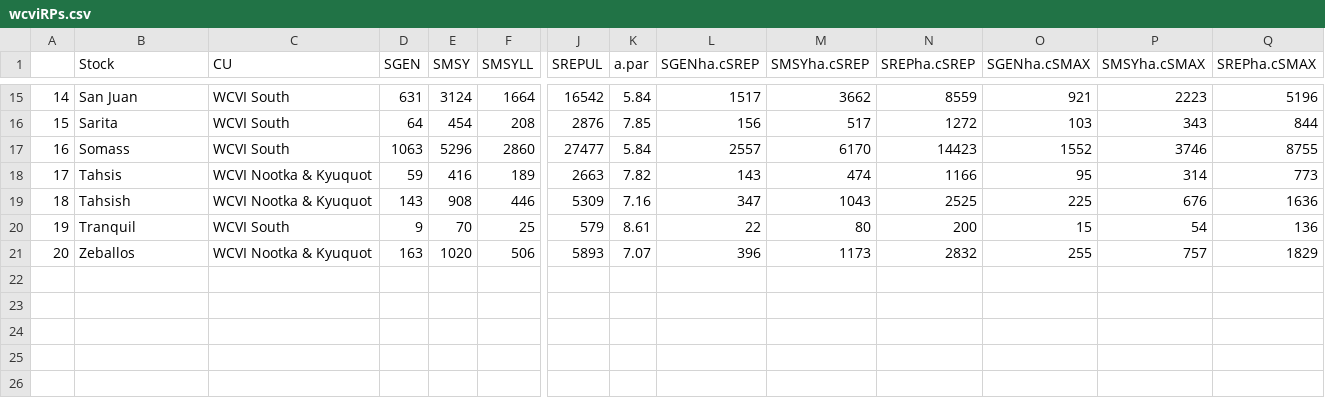
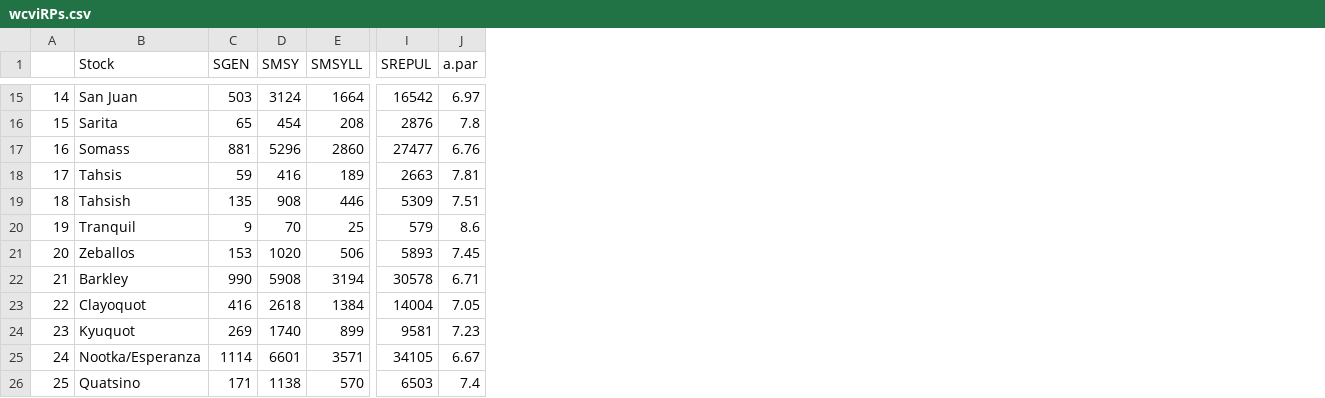
Before and after one commit to carrieholt/Watershed-Area-Model, a CSV file: DataOut/wcviRPs.csv, drawn as a sheet; only a part is shown, gaps mark what is left out; removed rows and columns are numbered as before the commit, all else as after; rows hold the shown columns only; the diff covers the shown part only; the diff names each change by its address in the sheet, - before the commit and + after, or states it on an @@ line.

```diff
--- a/DataOut/wcviRPs.csv
+++ b/DataOut/wcviRPs.csv
-column C (CU), rows 15-21: WCVI South | WCVI South | WCVI South | WCVI Nootka & Kyuquot | WCVI Nootka & Kyuquot | WCVI South | WCVI Nootka & Kyuquot
-column L (SGENha.cSREP), rows 15-21: 1517 | 156 | 2557 | 143 | 347 | 22 | 396
-column M (SMSYha.cSREP), rows 15-21: 3662 | 517 | 6170 | 474 | 1043 | 80 | 1173
-column N (SREPha.cSREP), rows 15-21: 8559 | 1272 | 14423 | 1166 | 2525 | 200 | 2832
-column O (SGENha.cSMAX), rows 15-21: 921 | 103 | 1552 | 95 | 225 | 15 | 255
-column P (SMSYha.cSMAX), rows 15-21: 2223 | 343 | 3746 | 314 | 676 | 54 | 757
-column Q (SREPha.cSMAX), rows 15-21: 5196 | 844 | 8755 | 773 | 1636 | 136 | 1829
-C15 (SGEN): 631
+C15 (SGEN): 503
-J15 (a.par): 5.84
+J15 (a.par): 6.97
-C16 (SGEN): 64
+C16 (SGEN): 65
-J16 (a.par): 7.85
+J16 (a.par): 7.8
-C17 (SGEN): 1063
+C17 (SGEN): 881
-J17 (a.par): 5.84
+J17 (a.par): 6.76
-J18 (a.par): 7.82
+J18 (a.par): 7.81
-C19 (SGEN): 143
+C19 (SGEN): 135
-J19 (a.par): 7.16
+J19 (a.par): 7.51
-J20 (a.par): 8.61
+J20 (a.par): 8.6
-C21 (SGEN): 163
+C21 (SGEN): 153
-J21 (a.par): 7.07
+J21 (a.par): 7.45
+row 22: 21 | Barkley | 990 | 5908 | 3194 | 30578 | 6.71
+row 23: 22 | Clayoquot | 416 | 2618 | 1384 | 14004 | 7.05
+row 24: 23 | Kyuquot | 269 | 1740 | 899 | 9581 | 7.23
+row 25: 24 | Nootka/Esperanza | 1114 | 6601 | 3571 | 34105 | 6.67
+row 26: 25 | Quatsino | 171 | 1138 | 570 | 6503 | 7.4
```
Also changed, not shown: 24 edited cells elsewhere in this file, DataIn/WCVIStocks.csv, DataOut/WCVI_SMSY.csv, 7 other files.
